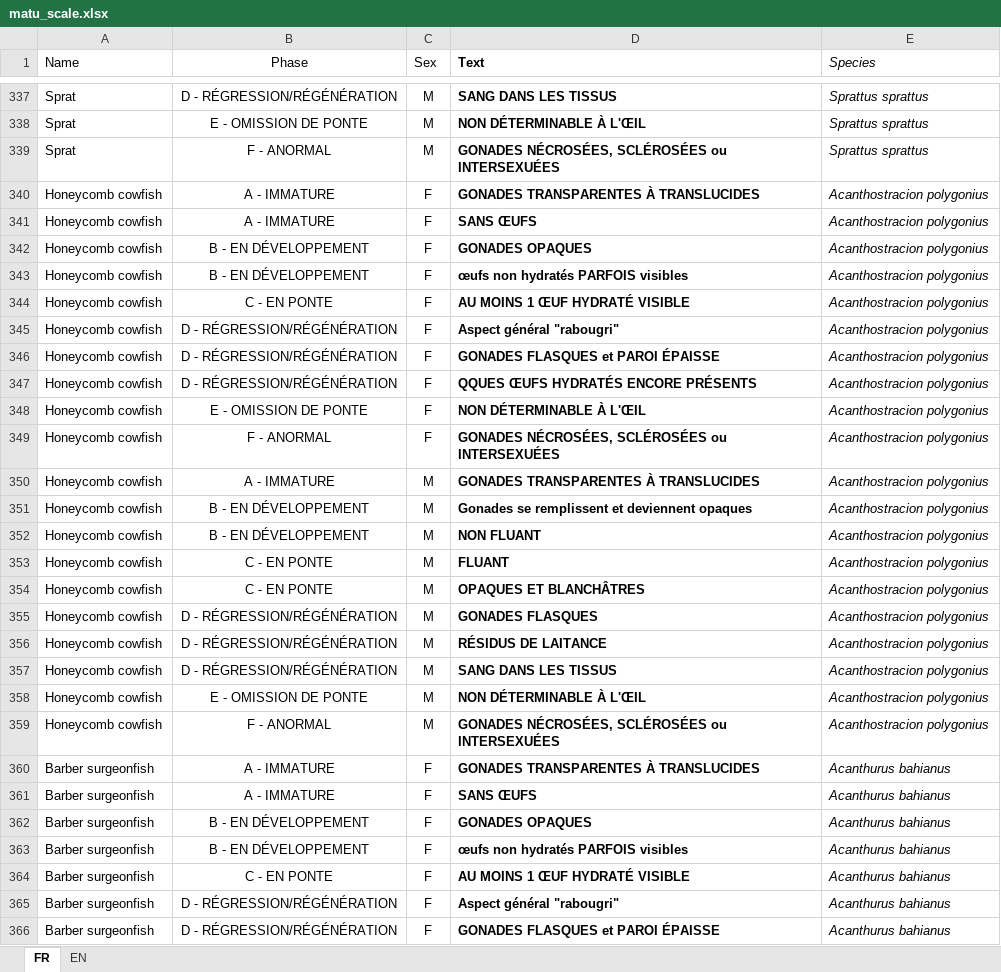
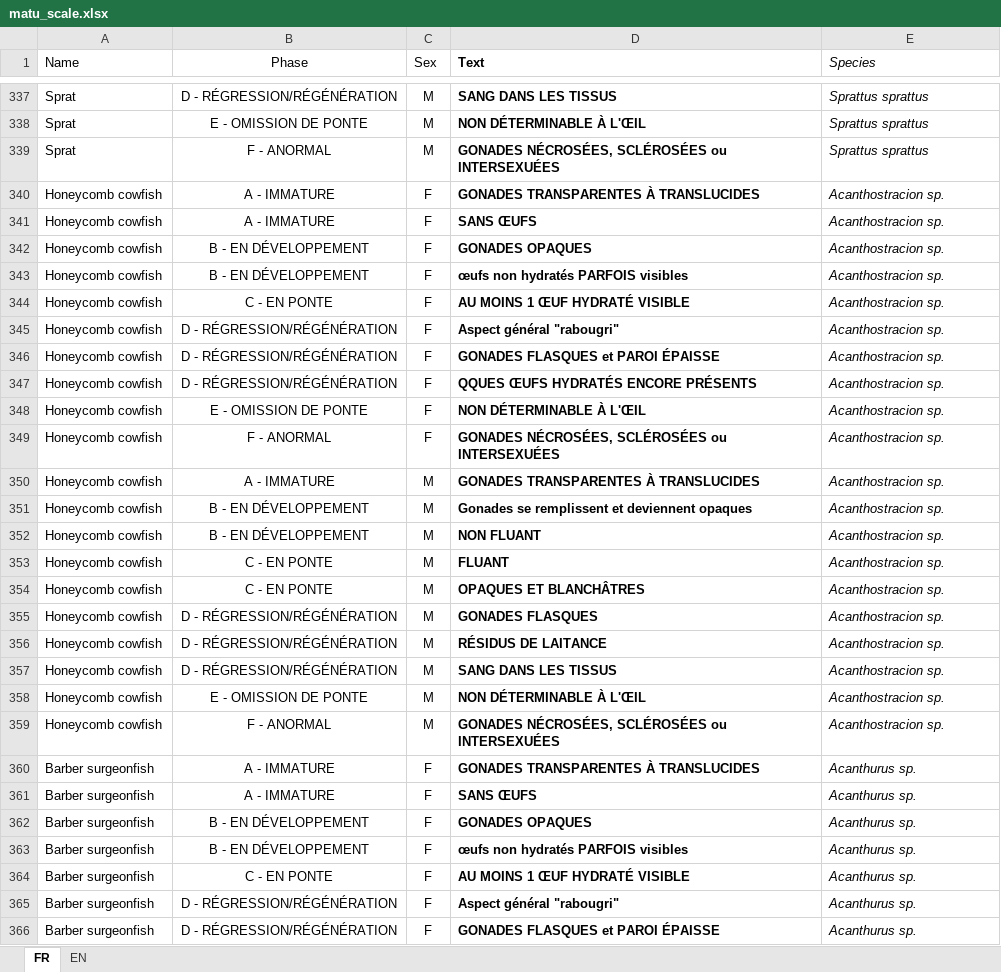
Before and after one commit to LM-Anna/MaturityScaleTools, an Excel workbook: data/matu_scale.xlsx, sheet FR, drawn as a sheet; only a part is shown, gaps mark what is left out; values as stored, in another font and other column widths than the file's, no borders; table styles not drawn; the diff covers the shown part only; the diff names each change by its address in the sheet, - before the commit and + after, or states it on an @@ line.

```diff
--- a/data/matu_scale.xlsx (sheet FR)
+++ b/data/matu_scale.xlsx (sheet FR)
-E340:E359 (Species): Acanthostracion polygonius
+E340:E359 (Species): Acanthostracion sp.
-E360:E366 (Species): Acanthurus bahianus
+E360:E366 (Species): Acanthurus sp.
```
Also changed, not shown: 13 edited cells elsewhere in this sheet, sheet EN, data/dataLOOP.xlsx, data/photo_guides.xlsx, 1 other file.
